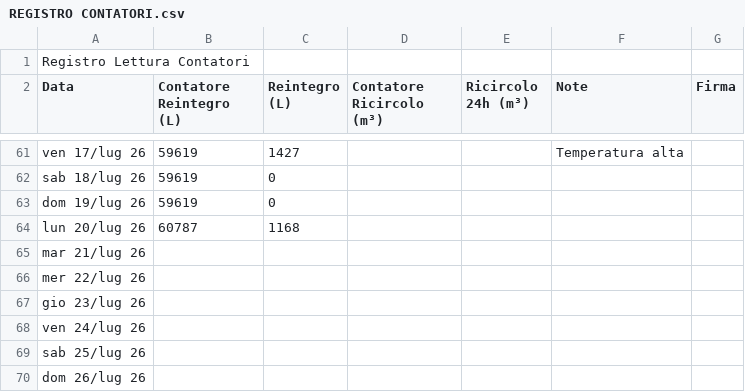
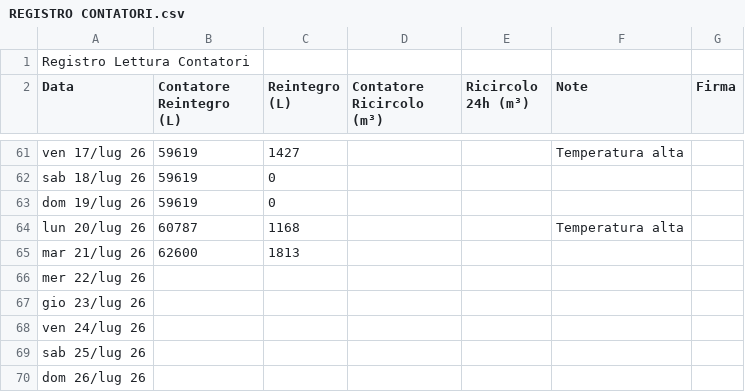
Before and after one commit to paolodelbalio/registrileanfore, a CSV file: REGISTRO CONTATORI.csv, drawn as a sheet; only a part is shown, gaps mark what is left out.

Commit message:
Aggiornamento automatico: REGISTRO CONTATORI.csv

```diff
--- a/REGISTRO CONTATORI.csv
+++ b/REGISTRO CONTATORI.csv
@@ -63,4 +63,4 @@ sab 18/lug 26,59619,0,,,,
 dom 19/lug 26,59619,0,,,,
-lun 20/lug 26,60787,1168,,,,
-mar 21/lug 26,,,,,,
+lun 20/lug 26,60787,1168,,,Temperatura alta,
+mar 21/lug 26,62600,1813,,,,
 mer 22/lug 26,,,,,,
```
